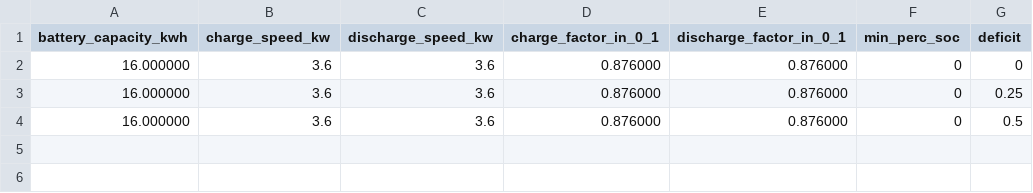
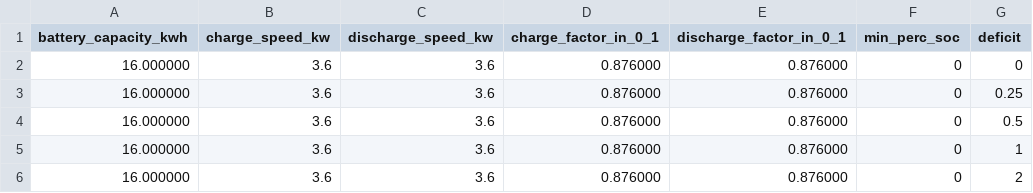
Before and after one commit to VincenzoImp/smart-houses, a CSV file: datas/muratori_5/home_69/Naifpev.csv, drawn as a sheet; the diff names each change by its address in the sheet, - before the commit and + after, or states it on an @@ line.

```diff
--- a/datas/muratori_5/home_69/Naifpev.csv
+++ b/datas/muratori_5/home_69/Naifpev.csv
+row 5: 16.000000 | 3.6 | 3.6 | 0.876000 | 0.876000 | 0 | 1
+row 6: 16.000000 | 3.6 | 3.6 | 0.876000 | 0.876000 | 0 | 2
```
Also changed, not shown: 36 other files.
